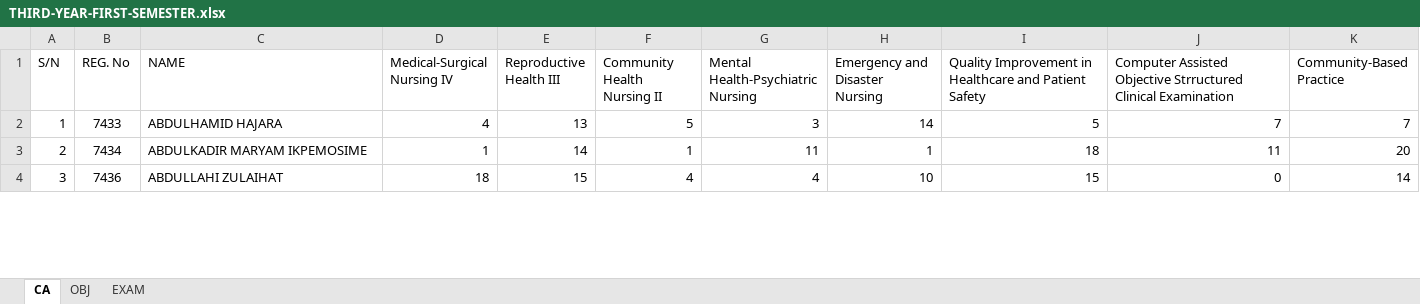
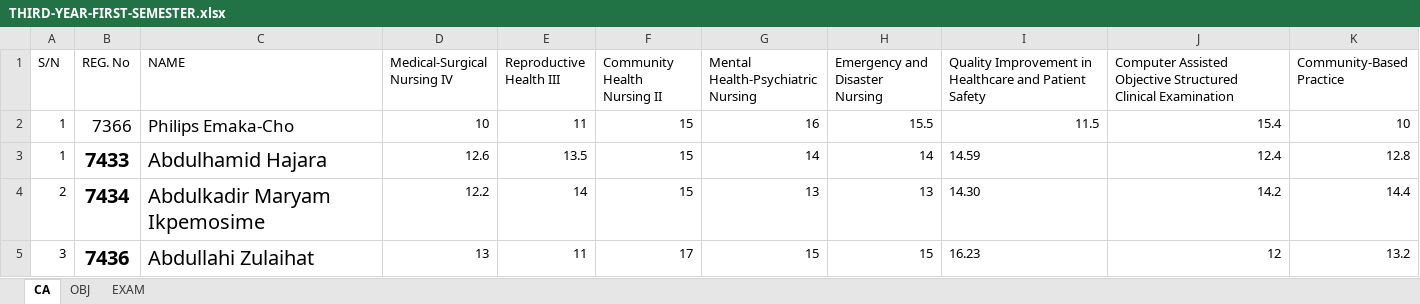
Before and after one commit to idokochukwudi/fctcns_student-results-cleaner, an Excel workbook: EXAMS_INTERNAL/BN/SET47/RAW_RESULTS/THIRD-YEAR-FIRST-SEMESTER.xlsx, sheet CA, drawn as a sheet; only a part is shown; values as stored, in another font and other column widths than the file's, no borders; addresses are those after the commit; the diff covers the shown part only; the diff names each change by its address in the sheet, - before the commit and + after, or states it on an @@ line.

```diff
--- a/EXAMS_INTERNAL/BN/SET47/RAW_RESULTS/THIRD-YEAR-FIRST-SEMESTER.xlsx (sheet CA)
+++ b/EXAMS_INTERNAL/BN/SET47/RAW_RESULTS/THIRD-YEAR-FIRST-SEMESTER.xlsx (sheet CA)
-J1: …Assisted Objective Strructured Clinical Examination
+J1: …Assisted Objective Structured Clinical Examination
+row 2: 1 | 7366 | Philips Emaka-Cho | 10 | 11 | 15 | 16 | 15.5 | 11.5 | 15.4 | 10
@@ B3:C5 text size: larger @@
-B3:B5 bold: off
+B3:B5 bold: on
-C3 (NAME): ABDULHAMID HAJARA
+C3 (NAME): Abdulhamid Hajara
-D3 (Medical-Surgical Nursing IV): 4
+D3 (Medical-Surgical Nursing IV): 12.6
-E3 (Reproductive Health III): 13
+E3 (Reproductive Health III): 13.5
-F3 (Community Health Nursing II): 5
+F3 (Community Health Nursing II): 15
-G3: 3
+G3: 14
-I3: 5
+I3: 14.59
-J3: 7
+J3: 12.4
-K3 (Community-Based Practice): 7
+K3 (Community-Based Practice): 12.8
-C4 (NAME): ABDULKADIR MARYAM IKPEMOSIME
+C4 (NAME): Abdulkadir Maryam Ikpemosime
-D4 (Medical-Surgical Nursing IV): 1
+D4 (Medical-Surgical Nursing IV): 12.2
-F4 (Community Health Nursing II): 1
+F4 (Community Health Nursing II): 15
-G4: 11
+G4: 13
-H4 (Emergency and Disaster Nursing): 1
+H4 (Emergency and Disaster Nursing): 13
-I4: 18
+I4: 14.30
-J4: 11
+J4: 14.2
-K4 (Community-Based Practice): 20
+K4 (Community-Based Practice): 14.4
-C5 (NAME): ABDULLAHI ZULAIHAT
+C5 (NAME): Abdullahi Zulaihat
-D5 (Medical-Surgical Nursing IV): 18
+D5 (Medical-Surgical Nursing IV): 13
-E5 (Reproductive Health III): 15
+E5 (Reproductive Health III): 11
-F5 (Community Health Nursing II): 4
+F5 (Community Health Nursing II): 17
-G5: 4
+G5: 15
-H5 (Emergency and Disaster Nursing): 10
+H5 (Emergency and Disaster Nursing): 15
-I5: 15
+I5: 16.23
-J5: 0
+J5: 12
-K5 (Community-Based Practice): 14
+K5 (Community-Based Practice): 13.2
```
Also changed, not shown: 2 added rows, 788 edited cells, cell formats and row numbers in column A elsewhere in this sheet, sheet EXAM, sheet OBJ, formulas that keep their value, EXAMS_INTERNAL/ND/ND-2024/RAW_RESULTS/FIRST-YEAR-FIRST-SEMESTER.xlsx, EXAMS_INTERNAL/ND/ND-2024/RAW_RESULTS/FIRST-YEAR-SECOND-SEMESTER.xlsx, 45 other files.
